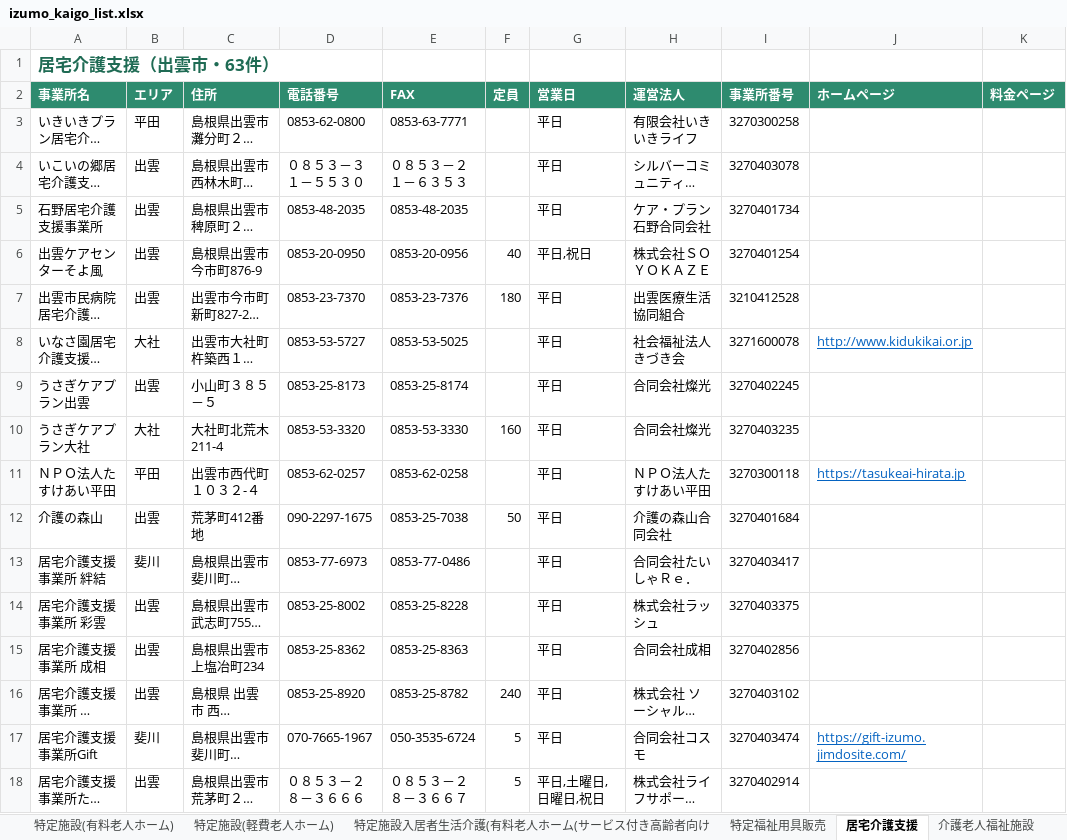
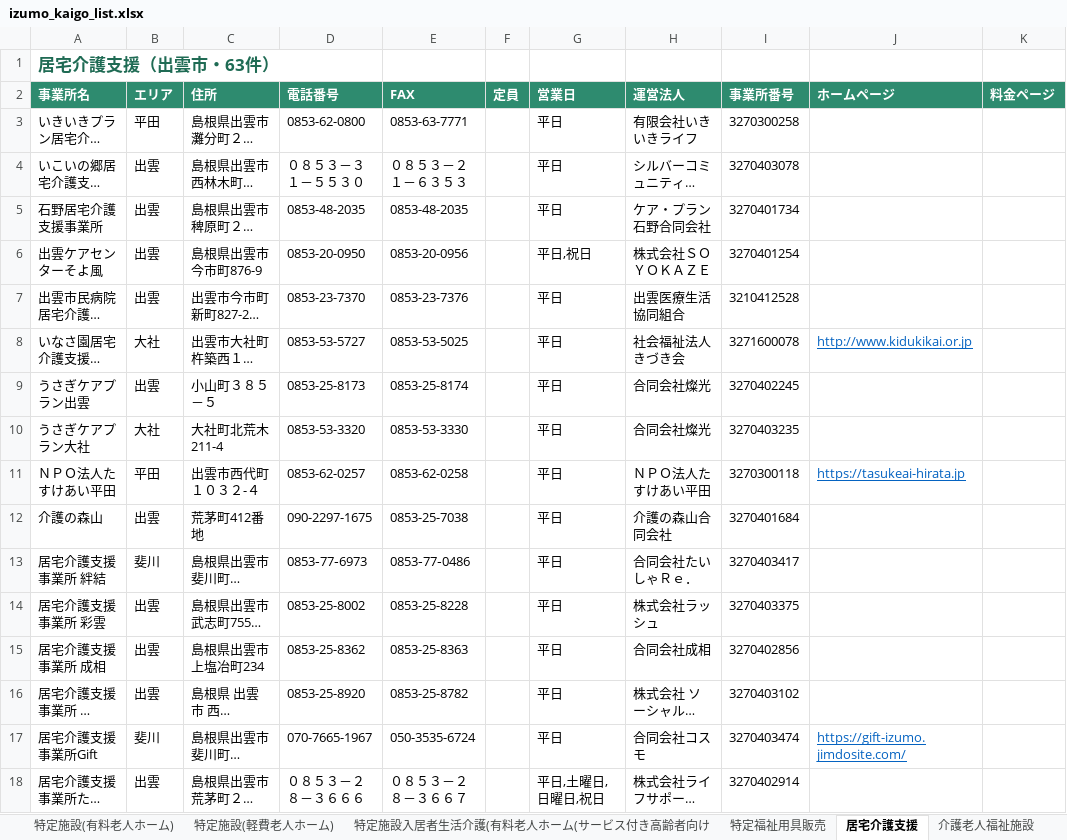
Before and after one commit to onikusannn-stack/shiawasezousan, an Excel workbook: jigyosho/izumo_kaigo_list.xlsx, sheet 居宅介護支援, drawn as a sheet; only a part is shown; long unchanged cells end in …; values as stored, in another font and other column widths than the file's, no borders; the diff covers the shown part only; the diff names each change by its address in the sheet, - before the commit and + after, or states it on an @@ line.

```diff
--- a/jigyosho/izumo_kaigo_list.xlsx (sheet 居宅介護支援)
+++ b/jigyosho/izumo_kaigo_list.xlsx (sheet 居宅介護支援)
-F6 (定員): 40
+F6 (定員): (empty)
-F7 (定員): 180
+F7 (定員): (empty)
-F10 (定員): 160
+F10 (定員): (empty)
-F12 (定員): 50
+F12 (定員): (empty)
-F16 (定員): 240
+F16 (定員): (empty)
-F17:F18 (定員): 5
+F17:F18 (定員): (empty)
```
Also changed, not shown: 12 edited cells elsewhere in this sheet, sheet 全事業所, 1 other file.
